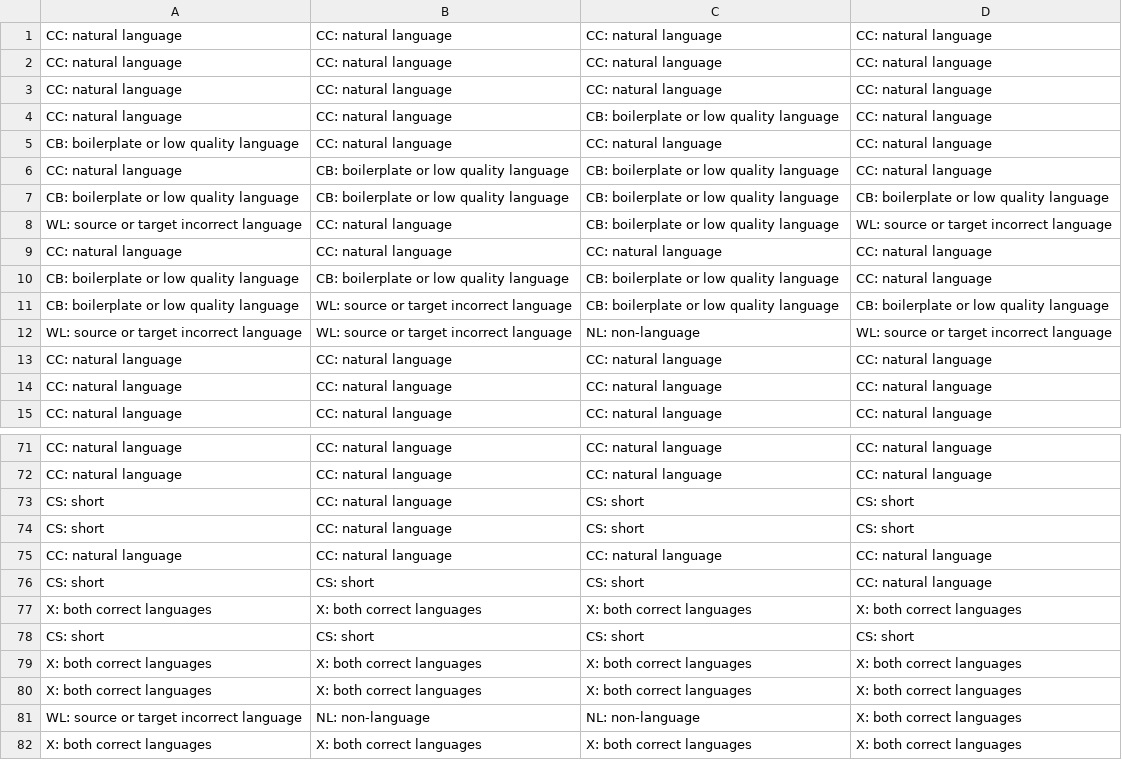
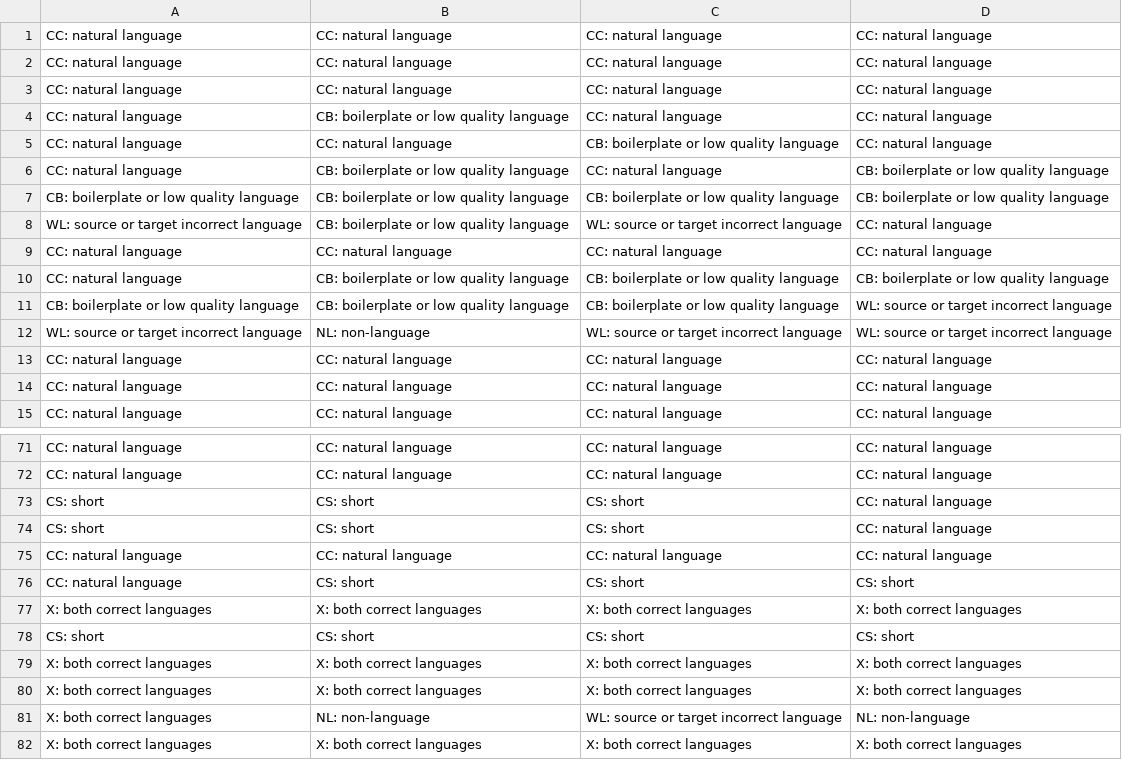
Before and after one commit to andradeM17/Data-quality, a CSV file: Round 3/data-for-iaa.csv, drawn as a sheet; only a part is shown, gaps mark what is left out; the diff covers the shown part only.

```diff
--- a/Round 3/data-for-iaa.csv
+++ b/Round 3/data-for-iaa.csv
@@ -3,11 +3,11 @@ CC: natural language	CC: natural language	CC: natural language	CC: natural langu
 CC: natural language	CC: natural language	CC: natural language	CC: natural language
+CC: natural language	CB: boilerplate or low quality language	CC: natural language	CC: natural language
 CC: natural language	CC: natural language	CB: boilerplate or low quality language	CC: natural language
-CB: boilerplate or low quality language	CC: natural language	CC: natural language	CC: natural language
-CC: natural language	CB: boilerplate or low quality language	CB: boilerplate or low quality language	CC: natural language
+CC: natural language	CB: boilerplate or low quality language	CC: natural language	CB: boilerplate or low quality language
 CB: boilerplate or low quality language	CB: boilerplate or low quality language	CB: boilerplate or low quality language	CB: boilerplate or low quality language
-WL: source or target incorrect language	CC: natural language	CB: boilerplate or low quality language	WL: source or target incorrect language
+WL: source or target incorrect language	CB: boilerplate or low quality language	WL: source or target incorrect language	CC: natural language
 CC: natural language	CC: natural language	CC: natural language	CC: natural language
-CB: boilerplate or low quality language	CB: boilerplate or low quality language	CB: boilerplate or low quality language	CC: natural language
-CB: boilerplate or low quality language	WL: source or target incorrect language	CB: boilerplate or low quality language	CB: boilerplate or low quality language
-WL: source or target incorrect language	WL: source or target incorrect language	NL: non-language	WL: source or target incorrect language
+CC: natural language	CB: boilerplate or low quality language	CB: boilerplate or low quality language	CB: boilerplate or low quality language
+CB: boilerplate or low quality language	CB: boilerplate or low quality language	CB: boilerplate or low quality language	WL: source or target incorrect language
+WL: source or target incorrect language	NL: non-language	WL: source or target incorrect language	WL: source or target incorrect language
 CC: natural language	CC: natural language	CC: natural language	CC: natural language
@@ -72,6 +72,6 @@ CC: natural language	CC: natural language	CC: natural language	CC: natural langu
 CC: natural language	CC: natural language	CC: natural language	CC: natural language
-CS: short	CC: natural language	CS: short	CS: short
-CS: short	CC: natural language	CS: short	CS: short
+CS: short	CS: short	CS: short	CC: natural language
+CS: short	CS: short	CS: short	CC: natural language
 CC: natural language	CC: natural language	CC: natural language	CC: natural language
-CS: short	CS: short	CS: short	CC: natural language
+CC: natural language	CS: short	CS: short	CS: short
 X: both correct languages	X: both correct languages	X: both correct languages	X: both correct languages
@@ -80,3 +80,3 @@ X: both correct languages	X: both correct languages	X: both correct languages	X:
 X: both correct languages	X: both correct languages	X: both correct languages	X: both correct languages
-WL: source or target incorrect language	NL: non-language	NL: non-language	X: both correct languages
+X: both correct languages	NL: non-language	WL: source or target incorrect language	NL: non-language
 X: both correct languages	X: both correct languages	X: both correct languages	X: both correct languages
```
Also changed, not shown: 12 added rows, 12 removed rows, 1 moved row and 39 edited cells elsewhere in this file, 1 other file.
